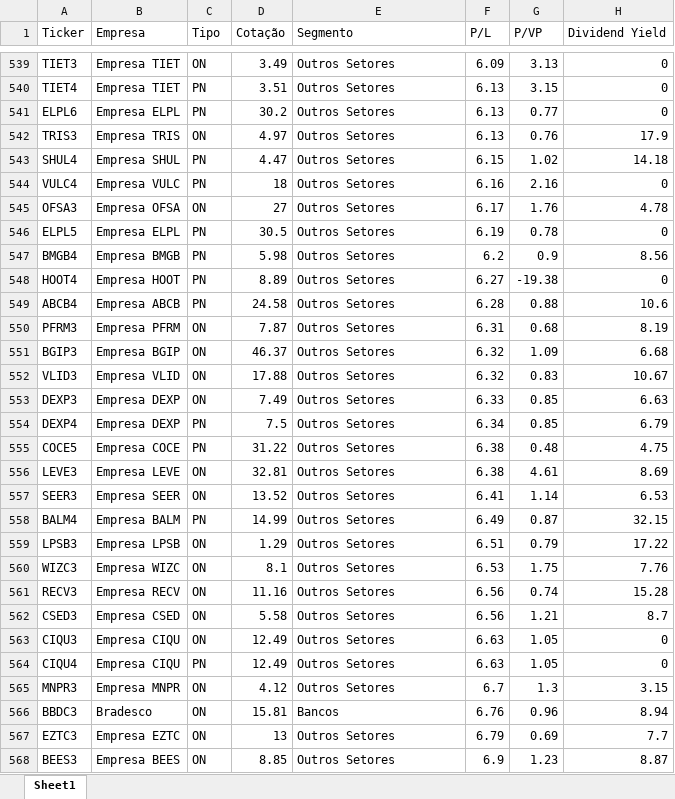
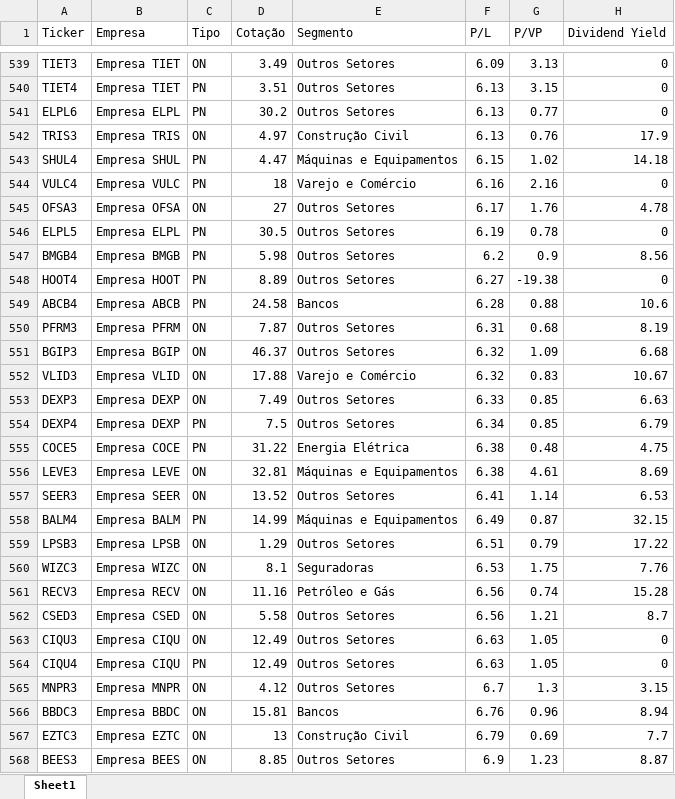
Before and after one commit to hralbaradostm-hue/dashboard-acoes, an Excel workbook: acoes_b3.xlsx, sheet Sheet1, drawn as a sheet; only a part is shown, gaps mark what is left out; values as stored, in another font and other column widths than the file's, no borders; the diff covers the shown part only; the diff names each change by its address in the sheet, - before the commit and + after, or states it on an @@ line.

```diff
--- a/acoes_b3.xlsx (sheet Sheet1)
+++ b/acoes_b3.xlsx (sheet Sheet1)
-E542 (Segmento): Outros Setores
+E542 (Segmento): Construção Civil
-E543 (Segmento): Outros Setores
+E543 (Segmento): Máquinas e Equipamentos
-E544 (Segmento): Outros Setores
+E544 (Segmento): Varejo e Comércio
-E549 (Segmento): Outros Setores
+E549 (Segmento): Bancos
-E552 (Segmento): Outros Setores
+E552 (Segmento): Varejo e Comércio
-E555 (Segmento): Outros Setores
+E555 (Segmento): Energia Elétrica
-E556 (Segmento): Outros Setores
+E556 (Segmento): Máquinas e Equipamentos
-E558 (Segmento): Outros Setores
+E558 (Segmento): Máquinas e Equipamentos
-E560 (Segmento): Outros Setores
+E560 (Segmento): Seguradoras
-E561 (Segmento): Outros Setores
+E561 (Segmento): Petróleo e Gás
-B566 (Empresa): Bradesco
+B566 (Empresa): Empresa BBDC
-E567 (Segmento): Outros Setores
+E567 (Segmento): Construção Civil
```
Also changed, not shown: 1 added row, 1 removed row, 22 moved rows and 180 edited cells elsewhere in this sheet, 1 other file.
